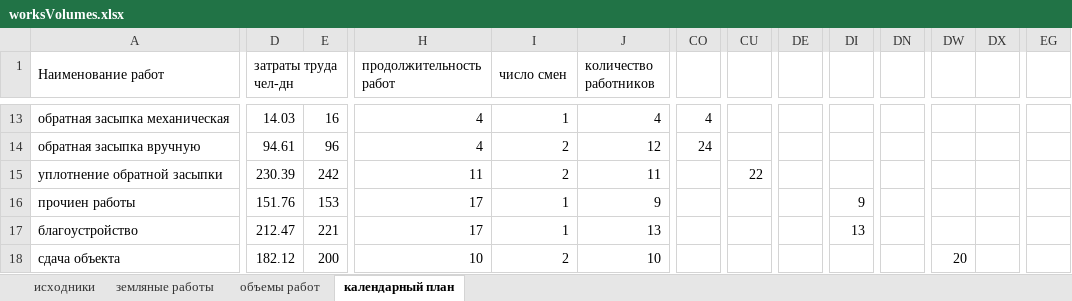
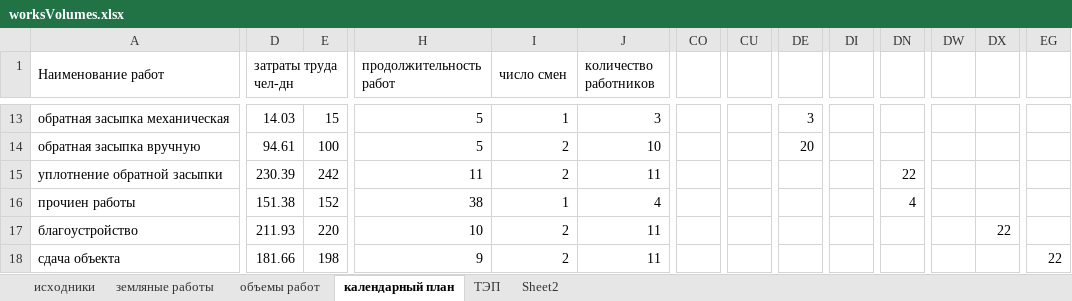
Before and after one commit to vetrogon-sys/ASK_Diplom, an Excel workbook: BaMWPart/documentation/calculation/worksVolumes.xlsx, sheet календарный план, drawn as a sheet; only a part is shown, gaps mark what is left out; values as stored, in another font and other column widths than the file's, no cell formats; the diff covers the shown part only; the diff names each change by its address in the sheet, - before the commit and + after, or states it on an @@ line.

```diff
--- a/BaMWPart/documentation/calculation/worksVolumes.xlsx (sheet календарный план)
+++ b/BaMWPart/documentation/calculation/worksVolumes.xlsx (sheet календарный план)
+sheet tab: ТЭП
+sheet tab: Sheet2
-E13: 16
+E13: 15
-H13:H14 (продолжительность работ): 4
+H13:H14 (продолжительность работ): 5
-J13 (количество работников): 4
+J13 (количество работников): 3
-CO13: 4
+CO13: (empty)
-DE13: (empty)
+DE13: 3
-E14: 96
+E14: 100
-J14 (количество работников): 12
+J14 (количество работников): 10
-CO14: 24
+CO14: (empty)
-DE14: (empty)
+DE14: 20
-CU15: 22
+CU15: (empty)
-DN15: (empty)
+DN15: 22
-D16 (затраты труда чел-дн): 151.76
+D16 (затраты труда чел-дн): 151.38
-E16: 153
+E16: 152
-H16 (продолжительность работ): 17
+H16 (продолжительность работ): 38
-J16 (количество работников): 9
+J16 (количество работников): 4
-DI16: 9
+DI16: (empty)
-DN16: (empty)
+DN16: 4
-D17 (затраты труда чел-дн): 212.47
+D17 (затраты труда чел-дн): 211.93
-E17: 221
+E17: 220
-H17 (продолжительность работ): 17
+H17 (продолжительность работ): 10
-I17 (число смен): 1
+I17 (число смен): 2
-J17 (количество работников): 13
+J17 (количество работников): 11
-DI17: 13
+DI17: (empty)
-DX17: (empty)
+DX17: 22
-D18 (затраты труда чел-дн): 182.12
+D18 (затраты труда чел-дн): 181.66
-E18: 200
+E18: 198
-H18 (продолжительность работ): 10
+H18 (продолжительность работ): 9
-J18 (количество работников): 10
+J18 (количество работников): 11
-DW18: 20
+DW18: (empty)
-EG18: (empty)
+EG18: 22
```
Also changed, not shown: 28 edited cells elsewhere in this sheet, sheet объемы работ, cell formats, formulas that keep their value.
